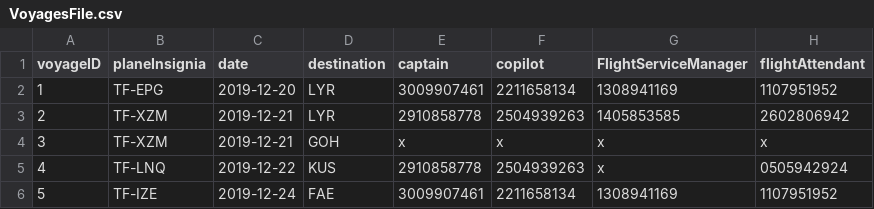
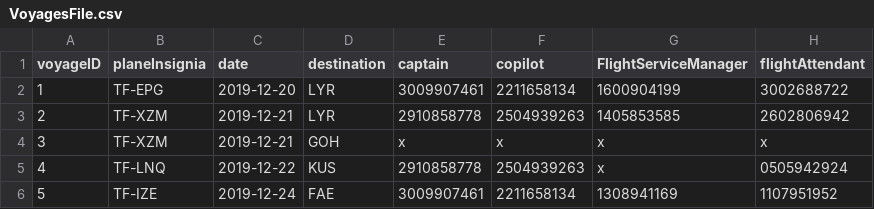
Before and after one commit to dagurbenjamin/3vikna, a CSV file: data_files/VoyagesFile.csv, drawn as a sheet.

Commit message:
voyages ui

```diff
--- a/data_files/VoyagesFile.csv
+++ b/data_files/VoyagesFile.csv
@@ -1,3 +1,3 @@
 voyageID,planeInsignia,date,destination,captain,copilot,FlightServiceManager,flightAttendant
-1,TF-EPG,2019-12-20,LYR,3009907461,2211658134,1308941169,1107951952
+1,TF-EPG,2019-12-20,LYR,3009907461,2211658134,1600904199,3002688722
 2,TF-XZM,2019-12-21,LYR,2910858778,2504939263,1405853585,2602806942
```
Also changed, not shown: 2 other files.
